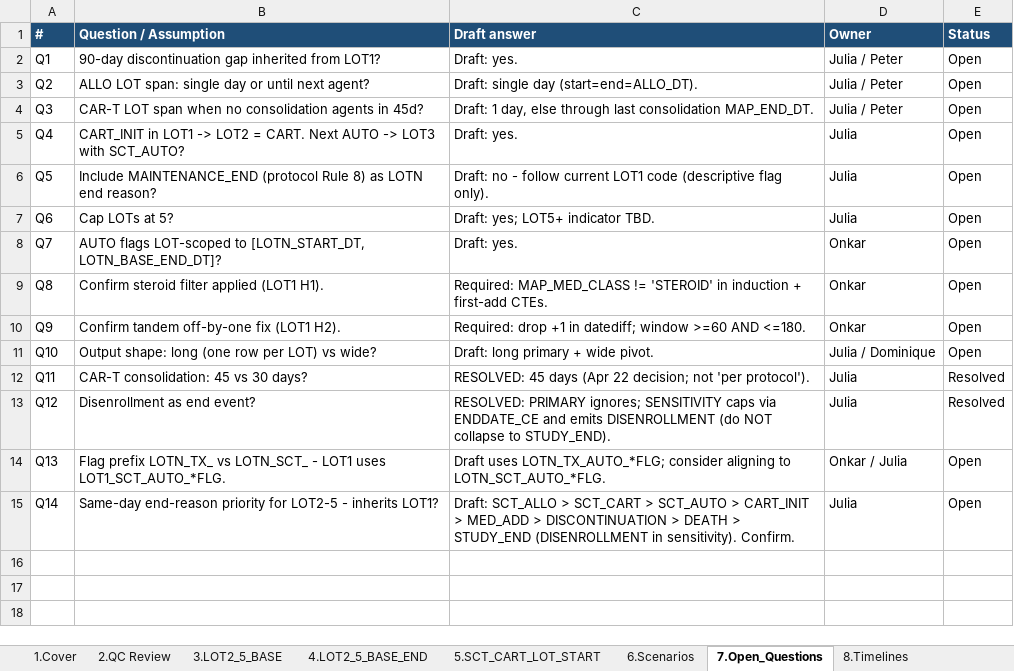
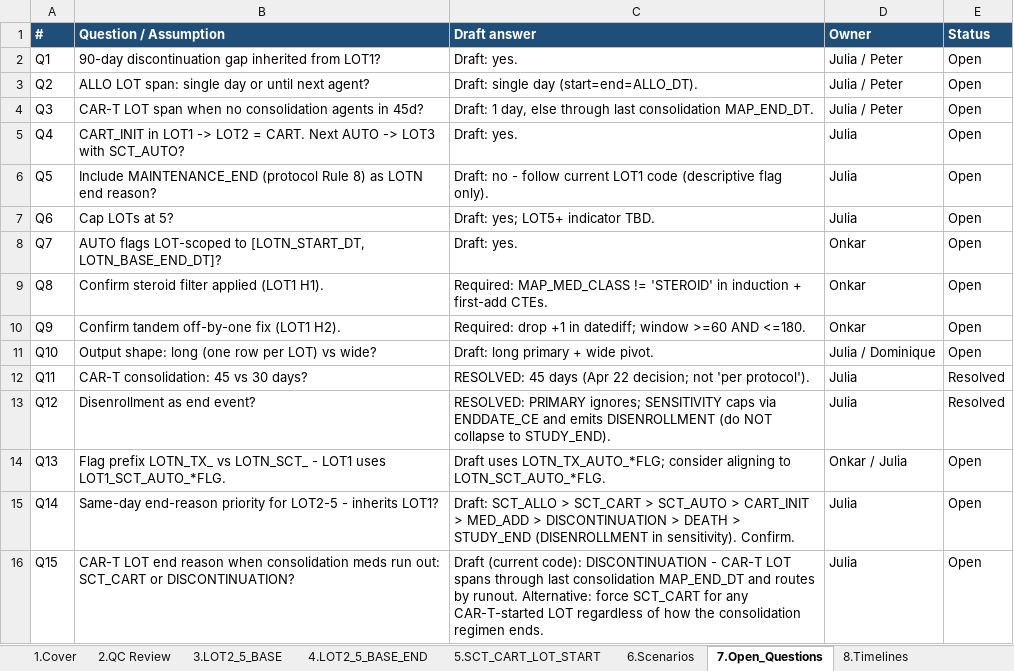
Before and after one commit to salzburry/julialot, an Excel workbook: Apr 18 2026/Program Spec and Scenarios/lot2to5_spec_DRAFT_apr30.xlsx, sheet 7.Open_Questions, drawn as a sheet; values as stored, in another font and other column widths than the file's, no borders; the diff names each change by its address in the sheet, - before the commit and + after, or states it on an @@ line.

```diff
--- a/Apr 18 2026/Program Spec and Scenarios/lot2to5_spec_DRAFT_apr30.xlsx (sheet 7.Open_Questions)
+++ b/Apr 18 2026/Program Spec and Scenarios/lot2to5_spec_DRAFT_apr30.xlsx (sheet 7.Open_Questions)
+row 16: Q15 | CAR-T LOT end reason when consolidation meds run out: SCT_CART or DISCONTINUATION? | Draft (current code): DISCONTINUATION - CAR-T LOT spans through last consolidation MAP_END_DT and routes by runout. Alternative: force SCT_CART for any CAR-T-started LOT regardless of how the consolidation regimen ends. | Julia | Open
```
Also changed, not shown: 1 other file.
